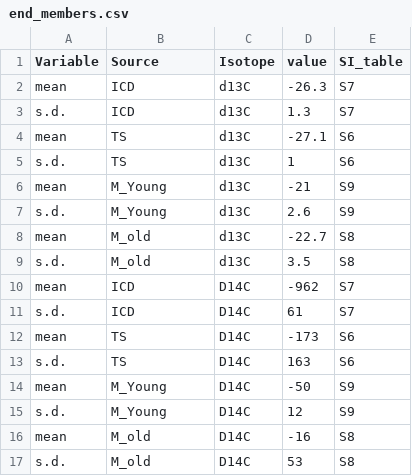
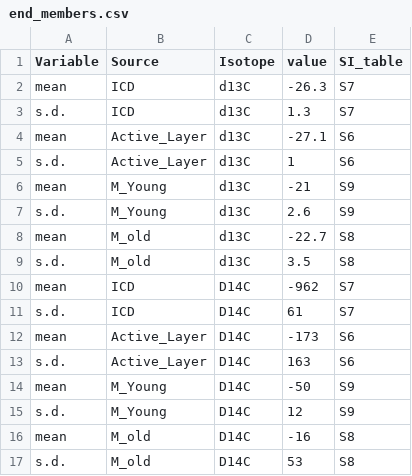
Before and after one commit to mskoldSU/Martens_et_al_2018, a CSV file: end_members.csv, drawn as a sheet.

Commit message:
TS->Active Layer

```diff
--- a/end_members.csv
+++ b/end_members.csv
@@ -3,4 +3,4 @@ mean,ICD,d13C,-26.3,S7
 s.d.,ICD,d13C,1.3,S7
-mean,TS,d13C,-27.1,S6
-s.d.,TS,d13C,1,S6
+mean,Active_Layer,d13C,-27.1,S6
+s.d.,Active_Layer,d13C,1,S6
 mean,M_Young,d13C,-21,S9
@@ -11,4 +11,4 @@ mean,ICD,D14C,-962,S7
 s.d.,ICD,D14C,61,S7
-mean,TS,D14C,-173,S6
-s.d.,TS,D14C,163,S6
+mean,Active_Layer,D14C,-173,S6
+s.d.,Active_Layer,D14C,163,S6
 mean,M_Young,D14C,-50,S9
```
Also changed, not shown: 1 other file.
